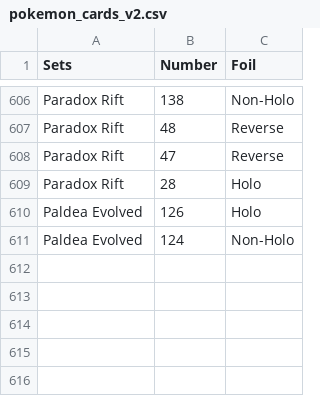
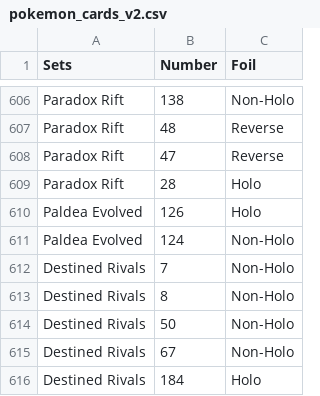
Before and after one commit to JihunKimCode/Card-Storage-V2, a CSV file: CSVs/pokemon_cards_v2.csv (was pokemon_cards_v2.csv), drawn as a sheet; only a part is shown, gaps mark what is left out; the diff names each change by its address in the sheet, - before the commit and + after, or states it on an @@ line.

```diff
--- a/pokemon_cards_v2.csv
+++ b/CSVs/pokemon_cards_v2.csv
+row 612: Destined Rivals | 7 | Non-Holo
+row 613: Destined Rivals | 8 | Non-Holo
+row 614: Destined Rivals | 50 | Non-Holo
+row 615: Destined Rivals | 67 | Non-Holo
+row 616: Destined Rivals | 184 | Holo
```
Also changed, not shown: 3 other files.
